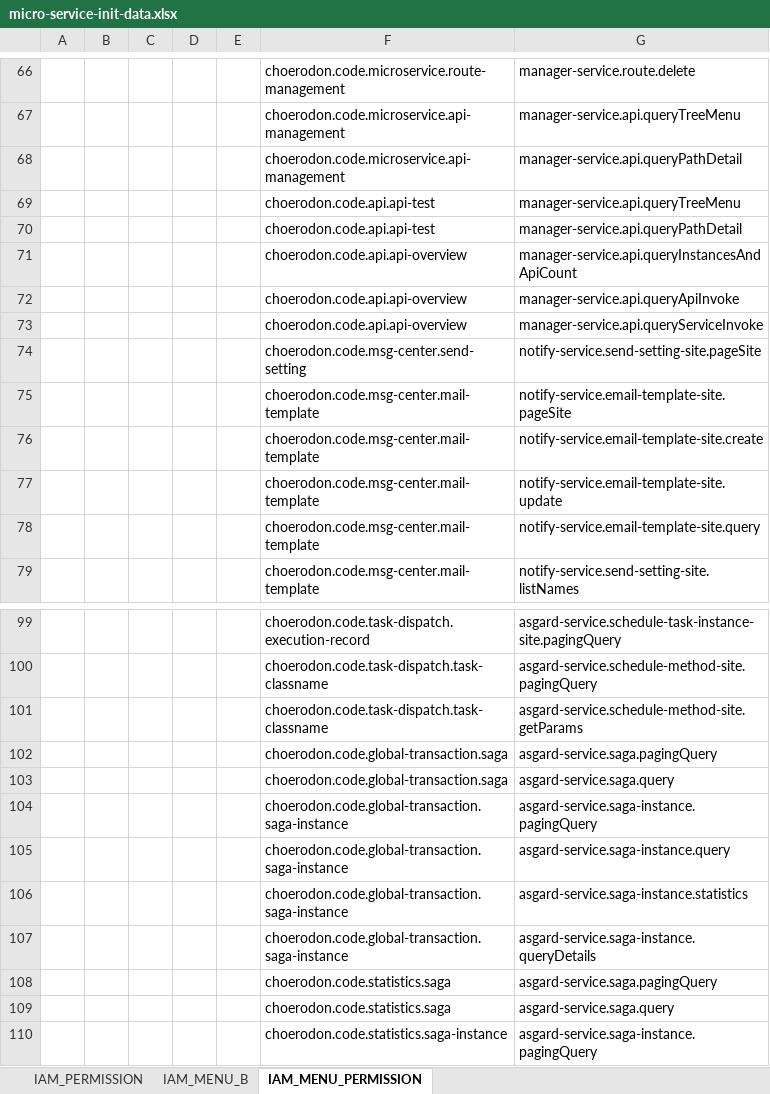
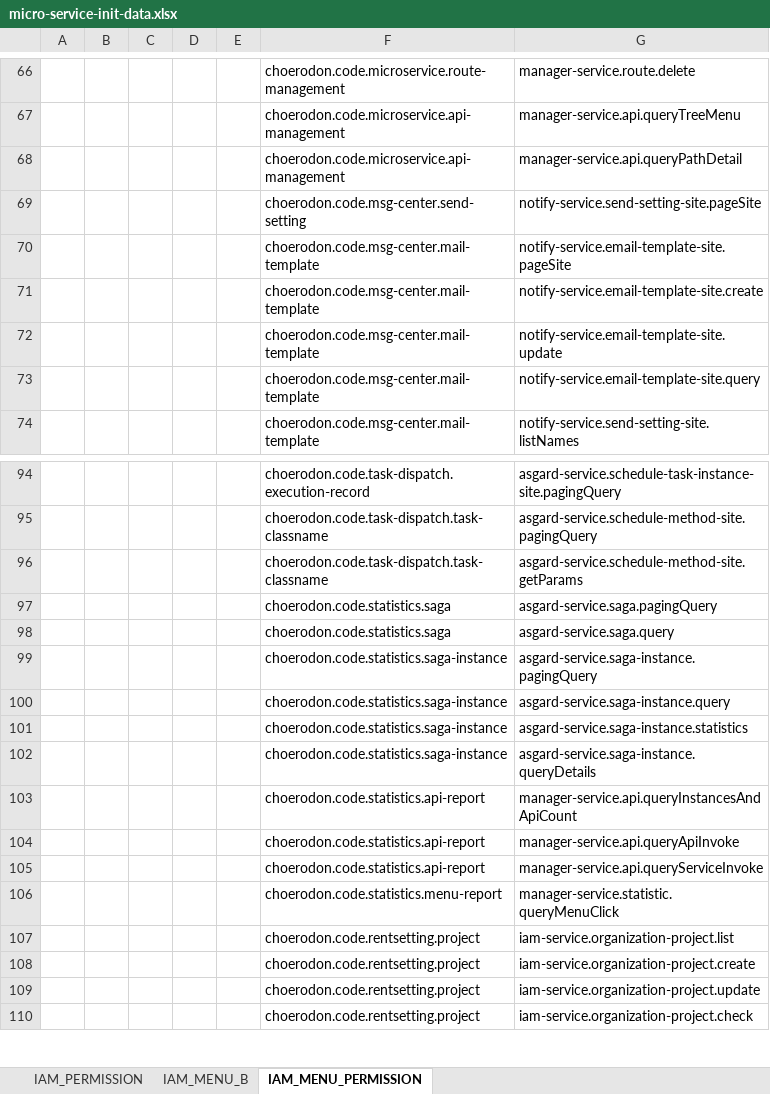
Before and after one commit to choerodon/iam-service, an Excel workbook: src/main/resources/script/front/micro-service-init-data.xlsx, sheet IAM_MENU_PERMISSION, drawn as a sheet; only a part is shown, gaps mark what is left out; the shorter side is filled out with more unchanged rows; values as stored, in another font and other column widths than the file's, no borders; the diff names each change by its address in the sheet, - before the commit and + after, or states it on an @@ line.

```diff
--- a/src/main/resources/script/front/micro-service-init-data.xlsx (sheet IAM_MENU_PERMISSION)
+++ b/src/main/resources/script/front/micro-service-init-data.xlsx (sheet IAM_MENU_PERMISSION)
-row 69:  |  |  |  |  | choerodon.code.api.api-test | manager-service.api.queryTreeMenu
-row 70:  |  |  |  |  | choerodon.code.api.api-test | manager-service.api.queryPathDetail
-row 71:  |  |  |  |  | choerodon.code.api.api-overview | manager-service.api.queryInstancesAndApiCount
-row 72:  |  |  |  |  | choerodon.code.api.api-overview | manager-service.api.queryApiInvoke
-row 73:  |  |  |  |  | choerodon.code.api.api-overview | manager-service.api.queryServiceInvoke
-row 102:  |  |  |  |  | choerodon.code.global-transaction.saga | asgard-service.saga.pagingQuery
-row 103:  |  |  |  |  | choerodon.code.global-transaction.saga | asgard-service.saga.query
-row 104:  |  |  |  |  | choerodon.code.global-transaction.saga-instance | asgard-service.saga-instance.pagingQuery
-row 105:  |  |  |  |  | choerodon.code.global-transaction.saga-instance | asgard-service.saga-instance.query
-row 106:  |  |  |  |  | choerodon.code.global-transaction.saga-instance | asgard-service.saga-instance.statistics
-row 107:  |  |  |  |  | choerodon.code.global-transaction.saga-instance | asgard-service.saga-instance.queryDetails
```
Also changed, not shown: sheet IAM_MENU_B, sheet IAM_PERMISSION, 1 other file.
